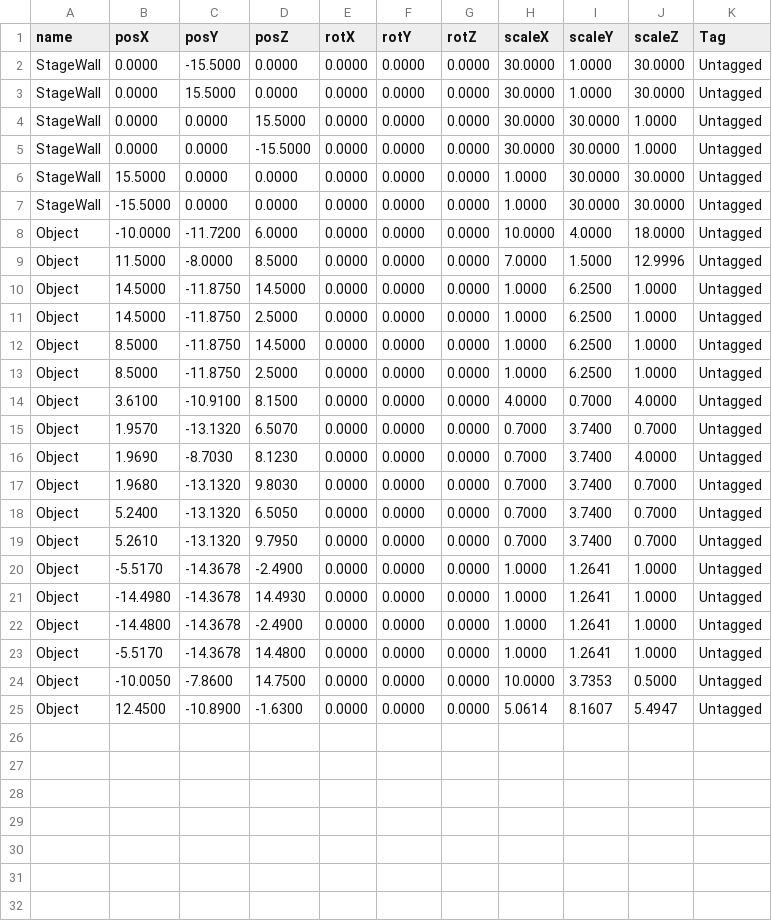
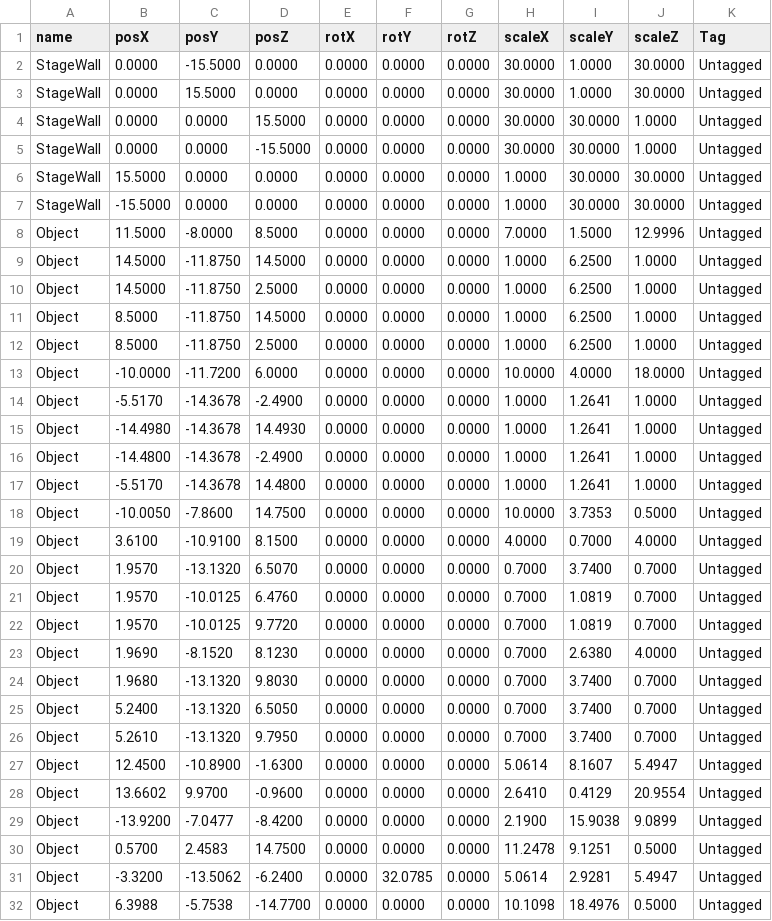
Before and after one commit to wizgame2023/2025afterGame, a CSV file: 2025afterGame/media/Stage/positions.csv, drawn as a sheet.

```diff
--- a/2025afterGame/media/Stage/positions.csv
+++ b/2025afterGame/media/Stage/positions.csv
@@ -7,3 +7,2 @@ StageWall,15.5000,0.0000,0.0000,0.0000,0.0000,0.0000,1.0000,30.0000,30.0000,Unta
 StageWall,-15.5000,0.0000,0.0000,0.0000,0.0000,0.0000,1.0000,30.0000,30.0000,Untagged
-Object,-10.0000,-11.7200,6.0000,0.0000,0.0000,0.0000,10.0000,4.0000,18.0000,Untagged
 Object,11.5000,-8.0000,8.5000,0.0000,0.0000,0.0000,7.0000,1.5000,12.9996,Untagged
@@ -13,8 +12,3 @@ Object,8.5000,-11.8750,14.5000,0.0000,0.0000,0.0000,1.0000,6.2500,1.0000,Untagge
 Object,8.5000,-11.8750,2.5000,0.0000,0.0000,0.0000,1.0000,6.2500,1.0000,Untagged
-Object,3.6100,-10.9100,8.1500,0.0000,0.0000,0.0000,4.0000,0.7000,4.0000,Untagged
-Object,1.9570,-13.1320,6.5070,0.0000,0.0000,0.0000,0.7000,3.7400,0.7000,Untagged
-Object,1.9690,-8.7030,8.1230,0.0000,0.0000,0.0000,0.7000,3.7400,4.0000,Untagged
-Object,1.9680,-13.1320,9.8030,0.0000,0.0000,0.0000,0.7000,3.7400,0.7000,Untagged
-Object,5.2400,-13.1320,6.5050,0.0000,0.0000,0.0000,0.7000,3.7400,0.7000,Untagged
-Object,5.2610,-13.1320,9.7950,0.0000,0.0000,0.0000,0.7000,3.7400,0.7000,Untagged
+Object,-10.0000,-11.7200,6.0000,0.0000,0.0000,0.0000,10.0000,4.0000,18.0000,Untagged
 Object,-5.5170,-14.3678,-2.4900,0.0000,0.0000,0.0000,1.0000,1.2641,1.0000,Untagged
@@ -24,2 +18,15 @@ Object,-5.5170,-14.3678,14.4800,0.0000,0.0000,0.0000,1.0000,1.2641,1.0000,Untagg
 Object,-10.0050,-7.8600,14.7500,0.0000,0.0000,0.0000,10.0000,3.7353,0.5000,Untagged
+Object,3.6100,-10.9100,8.1500,0.0000,0.0000,0.0000,4.0000,0.7000,4.0000,Untagged
+Object,1.9570,-13.1320,6.5070,0.0000,0.0000,0.0000,0.7000,3.7400,0.7000,Untagged
+Object,1.9570,-10.0125,6.4760,0.0000,0.0000,0.0000,0.7000,1.0819,0.7000,Untagged
+Object,1.9570,-10.0125,9.7720,0.0000,0.0000,0.0000,0.7000,1.0819,0.7000,Untagged
+Object,1.9690,-8.1520,8.1230,0.0000,0.0000,0.0000,0.7000,2.6380,4.0000,Untagged
+Object,1.9680,-13.1320,9.8030,0.0000,0.0000,0.0000,0.7000,3.7400,0.7000,Untagged
+Object,5.2400,-13.1320,6.5050,0.0000,0.0000,0.0000,0.7000,3.7400,0.7000,Untagged
+Object,5.2610,-13.1320,9.7950,0.0000,0.0000,0.0000,0.7000,3.7400,0.7000,Untagged
 Object,12.4500,-10.8900,-1.6300,0.0000,0.0000,0.0000,5.0614,8.1607,5.4947,Untagged
+Object,13.6602,9.9700,-0.9600,0.0000,0.0000,0.0000,2.6410,0.4129,20.9554,Untagged
+Object,-13.9200,-7.0477,-8.4200,0.0000,0.0000,0.0000,2.1900,15.9038,9.0899,Untagged
+Object,0.5700,2.4583,14.7500,0.0000,0.0000,0.0000,11.2478,9.1251,0.5000,Untagged
+Object,-3.3200,-13.5062,-6.2400,0.0000,32.0785,0.0000,5.0614,2.9281,5.4947,Untagged
+Object,6.3988,-5.7538,-14.7700,0.0000,0.0000,0.0000,10.1098,18.4976,0.5000,Untagged
```
Also changed, not shown: 1 other file.
